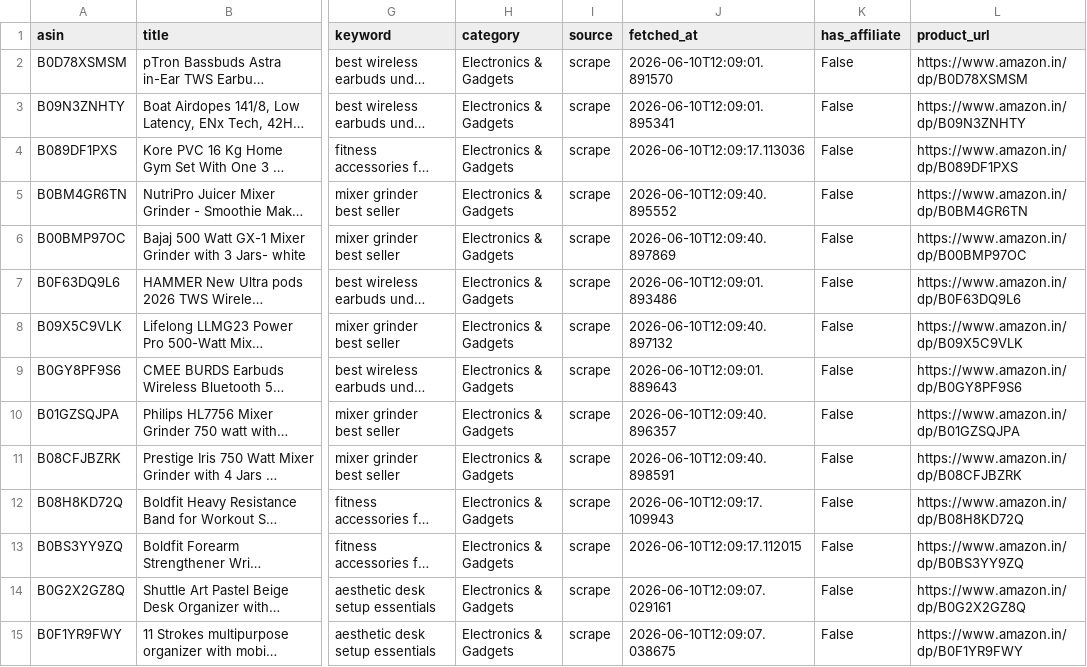
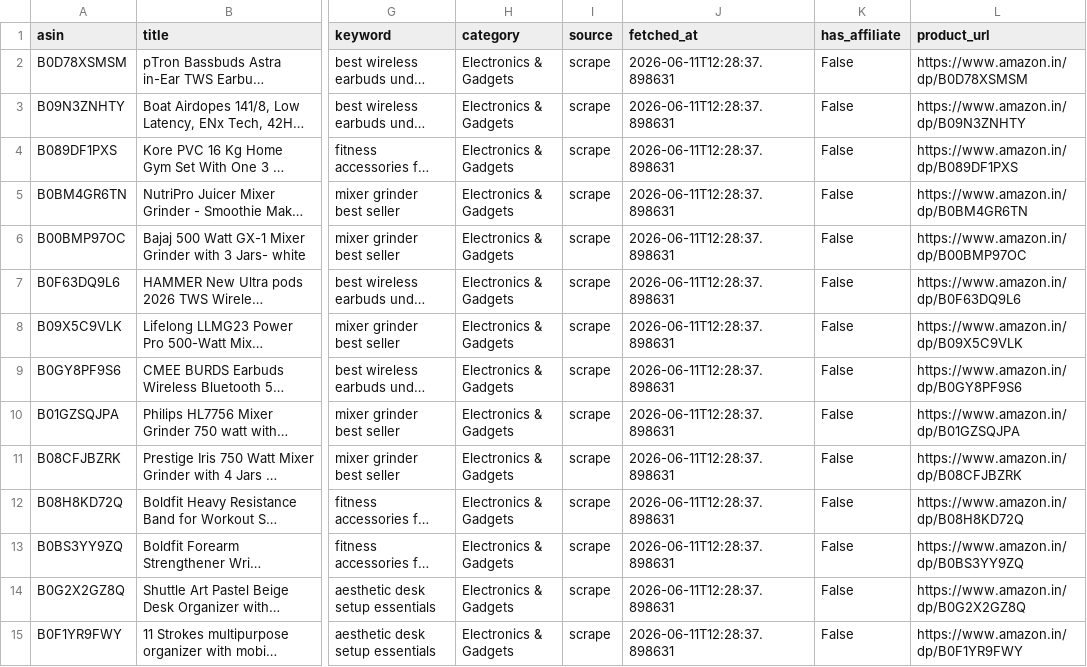
Before and after one commit to Gosula16/PinAffiliate_V3, a CSV file: data/products.csv, drawn as a sheet; only a part is shown, gaps mark what is left out; long unchanged cells end in …; the diff covers the shown part only; the diff names each change by its address in the sheet, - before the commit and + after, or states it on an @@ line.

```diff
--- a/data/products.csv
+++ b/data/products.csv
-J2 (fetched_at): 2026-06-10T12:09:01.891570
+J2 (fetched_at): 2026-06-11T12:28:37.898631
-J3 (fetched_at): 2026-06-10T12:09:01.895341
+J3 (fetched_at): 2026-06-11T12:28:37.898631
-J4 (fetched_at): 2026-06-10T12:09:17.113036
+J4 (fetched_at): 2026-06-11T12:28:37.898631
-J5 (fetched_at): 2026-06-10T12:09:40.895552
+J5 (fetched_at): 2026-06-11T12:28:37.898631
-J6 (fetched_at): 2026-06-10T12:09:40.897869
+J6 (fetched_at): 2026-06-11T12:28:37.898631
-J7 (fetched_at): 2026-06-10T12:09:01.893486
+J7 (fetched_at): 2026-06-11T12:28:37.898631
-J8 (fetched_at): 2026-06-10T12:09:40.897132
+J8 (fetched_at): 2026-06-11T12:28:37.898631
-J9 (fetched_at): 2026-06-10T12:09:01.889643
+J9 (fetched_at): 2026-06-11T12:28:37.898631
-J10 (fetched_at): 2026-06-10T12:09:40.896357
+J10 (fetched_at): 2026-06-11T12:28:37.898631
-J11 (fetched_at): 2026-06-10T12:09:40.898591
+J11 (fetched_at): 2026-06-11T12:28:37.898631
-J12 (fetched_at): 2026-06-10T12:09:17.109943
+J12 (fetched_at): 2026-06-11T12:28:37.898631
-J13 (fetched_at): 2026-06-10T12:09:17.112015
+J13 (fetched_at): 2026-06-11T12:28:37.898631
-J14 (fetched_at): 2026-06-10T12:09:07.029161
+J14 (fetched_at): 2026-06-11T12:28:37.898631
-J15 (fetched_at): 2026-06-10T12:09:07.038675
+J15 (fetched_at): 2026-06-11T12:28:37.898631
```
Also changed, not shown: 16 edited cells elsewhere in this file, data/pinterest_bulk_editor.csv, data/pinterest_pins.csv, 10 other files.
